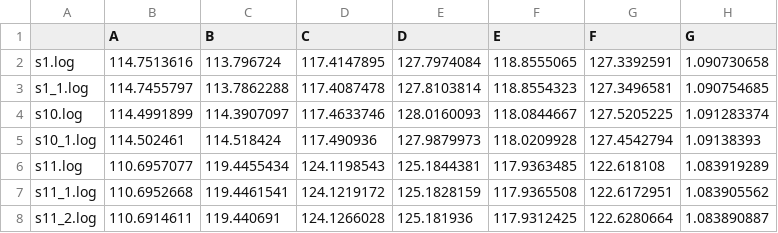
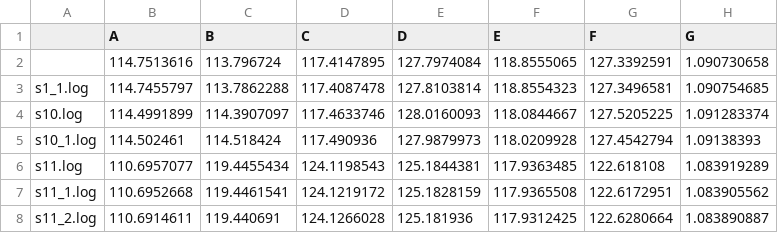
Before and after one commit to manajit-das/hello-world, a CSV file: sub_par.csv, drawn as a sheet; only a part is shown; the diff names each change by its address in the sheet, - before the commit and + after, or states it on an @@ line.

Commit message:
Update sub_par.csv

```diff
--- a/sub_par.csv
+++ b/sub_par.csv
-A2: s1.log
+A2: (empty)
```
